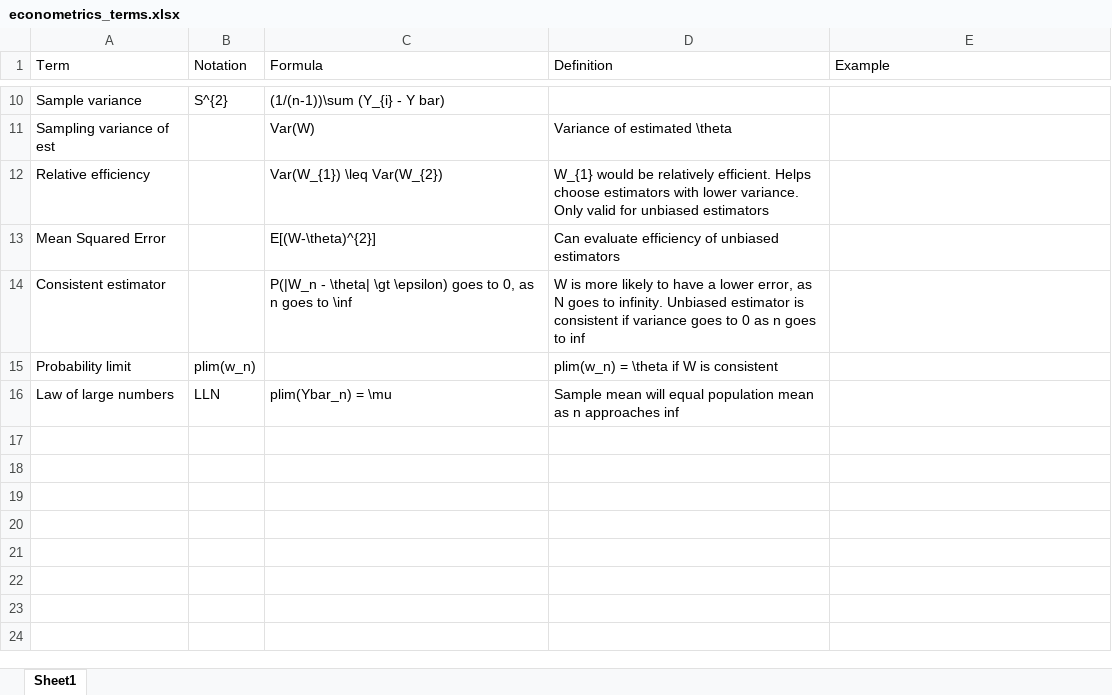
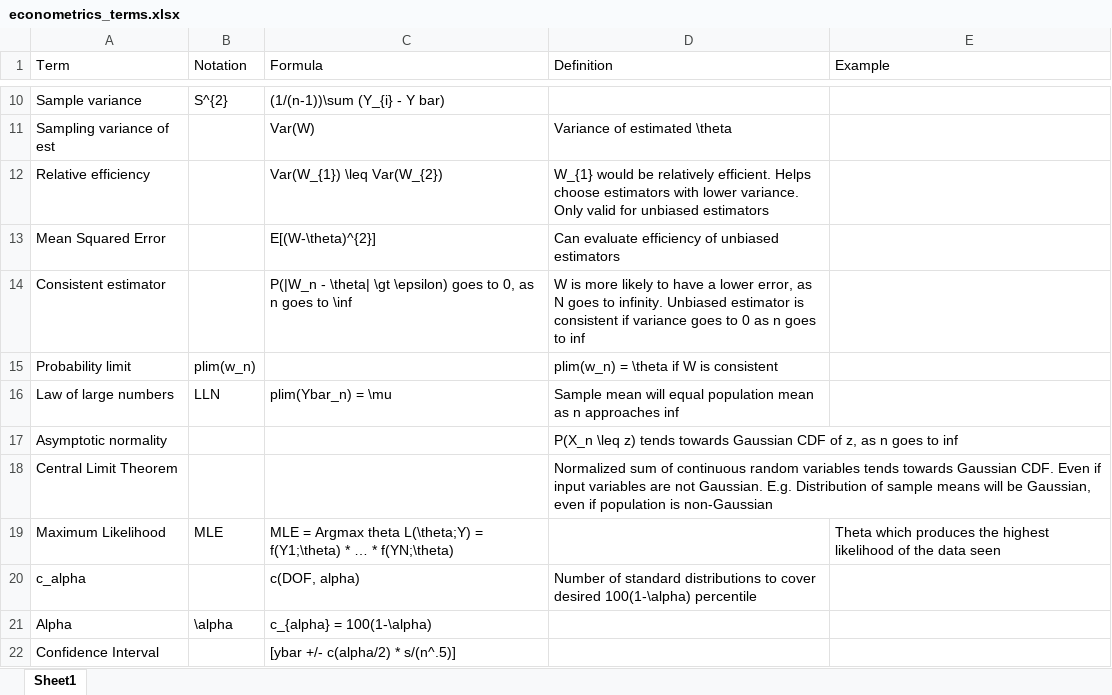
Before and after one commit to afcarl/book_reports, an Excel workbook: stats_review/econometrics_terms.xlsx, sheet Sheet1, drawn as a sheet; only a part is shown, gaps mark what is left out; values as stored, in another font and other column widths than the file's, no borders; the diff names each change by its address in the sheet, - before the commit and + after, or states it on an @@ line.

```diff
--- a/stats_review/econometrics_terms.xlsx (sheet Sheet1)
+++ b/stats_review/econometrics_terms.xlsx (sheet Sheet1)
+row 17: Asymptotic normality |  |  | P(X_n \leq z) tends towards Gaussian CDF of z, as n goes to inf
+row 18: Central Limit Theorem |  |  | Normalized sum of continuous random variables tends towards Gaussian CDF. Even if input variables are not Gaussian. E.g. Distribution of sample means will be Gaussian, even if population is non-Gaussian
+row 19: Maximum Likelihood | MLE | MLE = Argmax theta L(\theta;Y) = f(Y1;\theta) * … * f(YN;\theta) |  | Theta which produces the highest likelihood of the data seen
+row 20: c_alpha |  | c(DOF, alpha) | Number of standard distributions to cover desired 100(1-\alpha) percentile
+row 21: Alpha | \alpha | c_{alpha} = 100(1-\alpha)
+row 22: Confidence Interval |  | [ybar +/- c(alpha/2) * s/(n^.5)]
```
Also changed, not shown: 1 other file.
